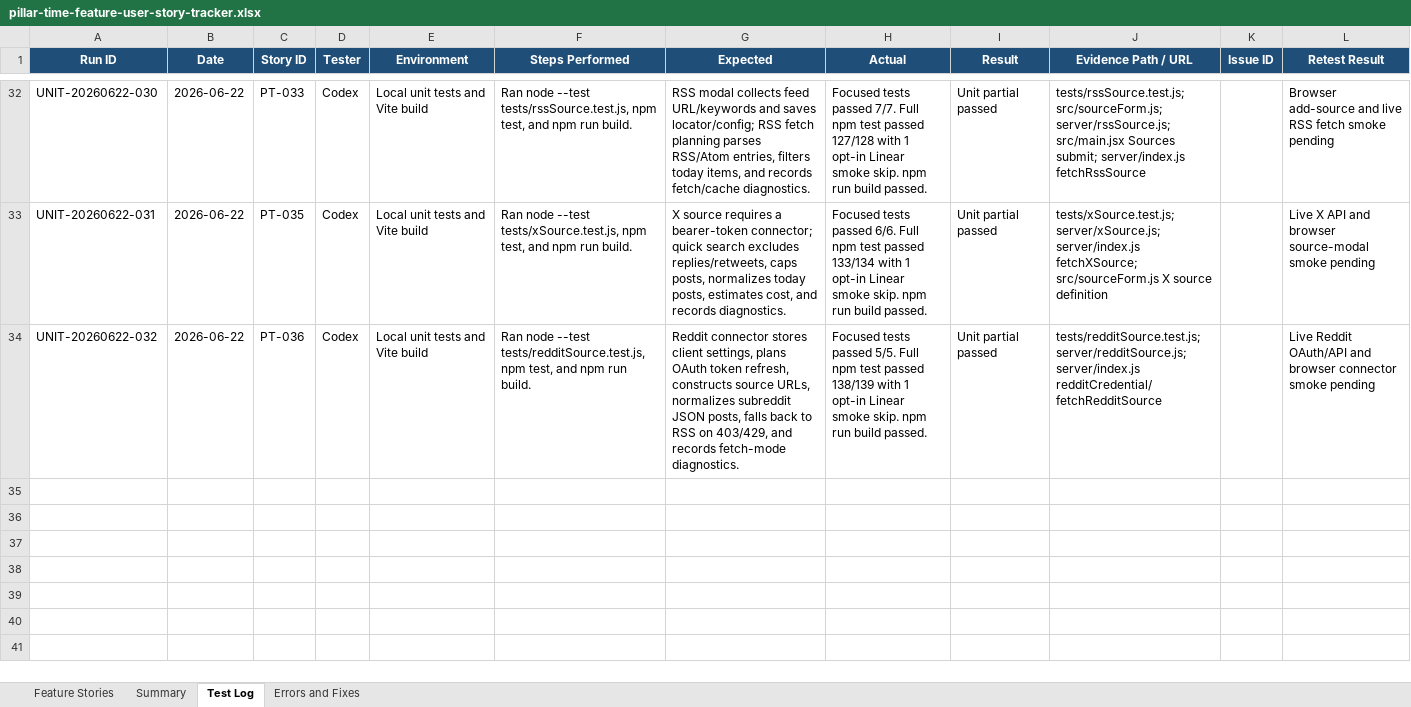
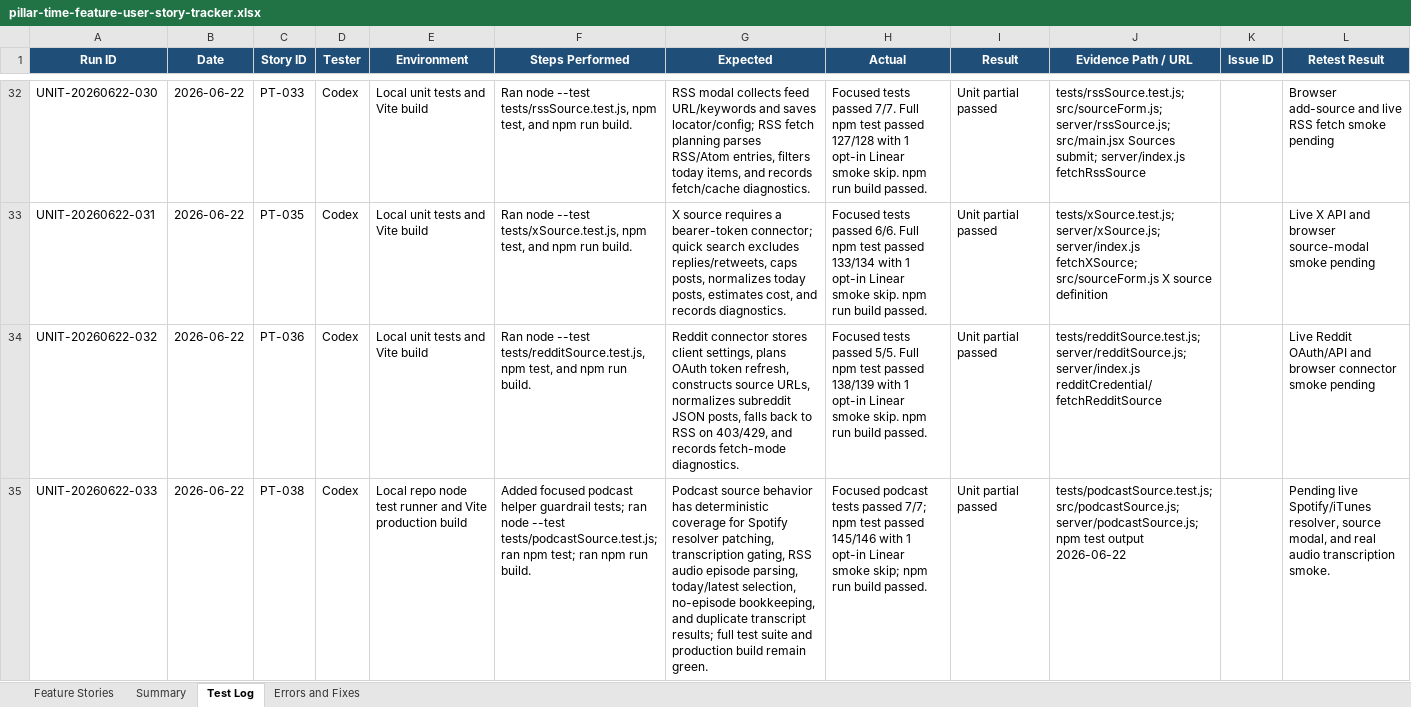
Before and after one commit to Transformation-Agency/pillar-time, an Excel workbook: docs/pillar-time-feature-user-story-tracker.xlsx, sheet Test Log, drawn as a sheet; only a part is shown, gaps mark what is left out; values as stored, in another font and other column widths than the file's, no borders; the diff names each change by its address in the sheet, - before the commit and + after, or states it on an @@ line.

Commit message:
Add podcast source guardrail tests

```diff
--- a/docs/pillar-time-feature-user-story-tracker.xlsx (sheet Test Log)
+++ b/docs/pillar-time-feature-user-story-tracker.xlsx (sheet Test Log)
+row 35: UNIT-20260622-033 | 2026-06-22 | PT-038 | Codex | Local repo node test runner and Vite production build | Added focused podcast helper guardrail tests; ran node --test tests/podcastSource.test.js; ran npm test; ran npm run build. | Podcast source behavior has deterministic coverage for Spotify resolver patching, transcription gating, RSS audio episode parsing, today/latest selection, no-episode bookkeeping, and duplicate transcript results; full test suite and production build remain green. | Focused podcast tests passed 7/7; npm test passed 145/146 with 1 opt-in Linear smoke skip; npm run build passed. | Unit partial passed | tests/podcastSource.test.js; src/podcastSource.js; server/podcastSource.js; npm test output 2026-06-22 |  | Pending live Spotify/iTunes resolver, source modal, and real audio transcription smoke.
```
Also changed, not shown: sheet Summary, sheet Feature Stories, 5 other files.
